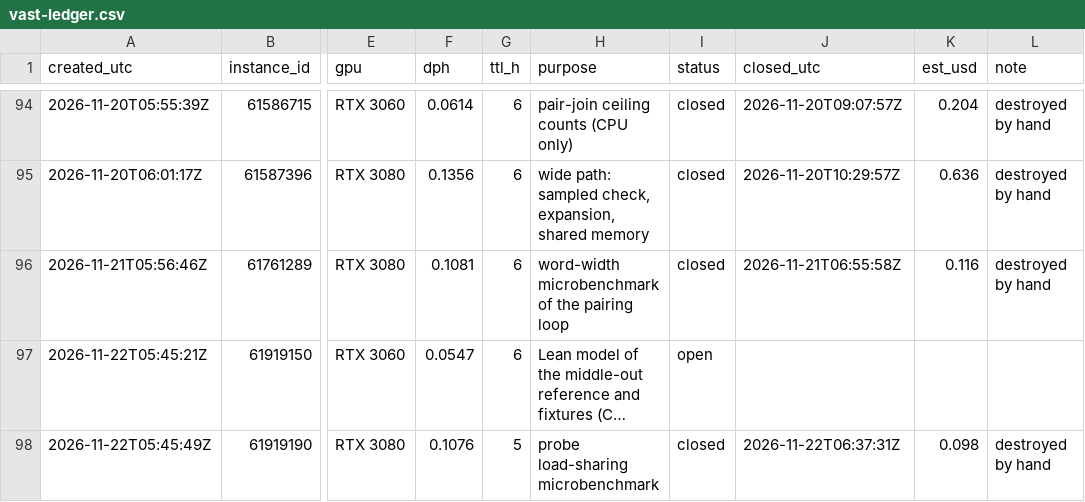
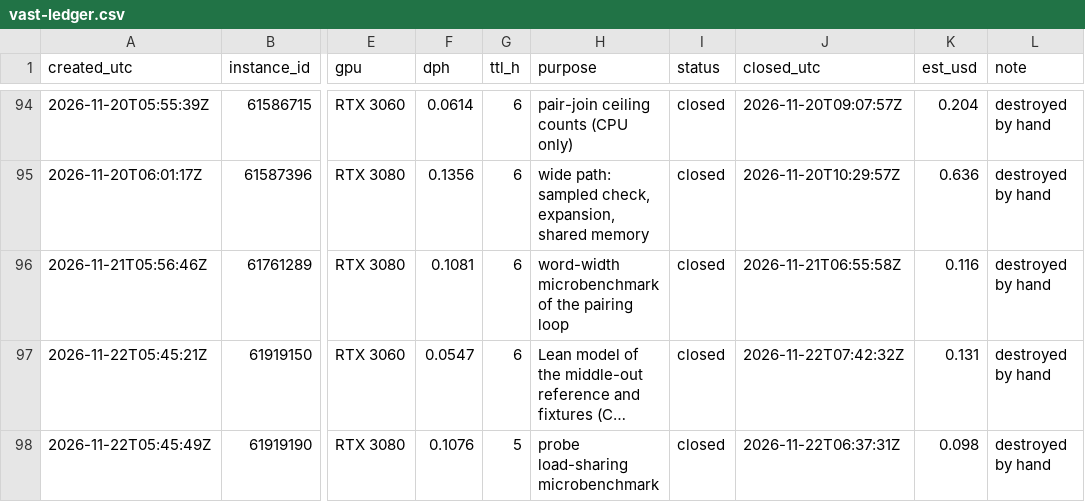
Before and after one commit to wasabipesto-bot/nice, a CSV file: scratchpad/2026-10-research-program/vast-ledger.csv, drawn as a sheet; only a part is shown, gaps mark what is left out; long unchanged cells end in …; the diff names each change by its address in the sheet, - before the commit and + after, or states it on an @@ line.

```diff
--- a/scratchpad/2026-10-research-program/vast-ledger.csv
+++ b/scratchpad/2026-10-research-program/vast-ledger.csv
-I97 (status): open
+I97 (status): closed
-J97 (closed_utc): (empty)
+J97 (closed_utc): 2026-11-22T07:42:32Z
-K97 (est_usd): (empty)
+K97 (est_usd): 0.131
-L97 (note): (empty)
+L97 (note): destroyed by hand
```
Also changed, not shown: 12 other files.
